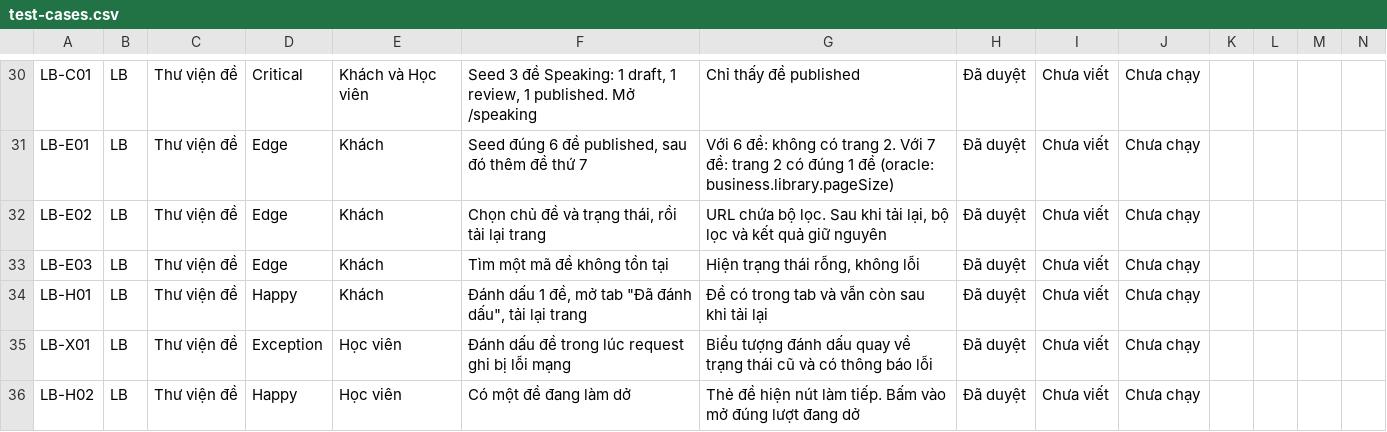
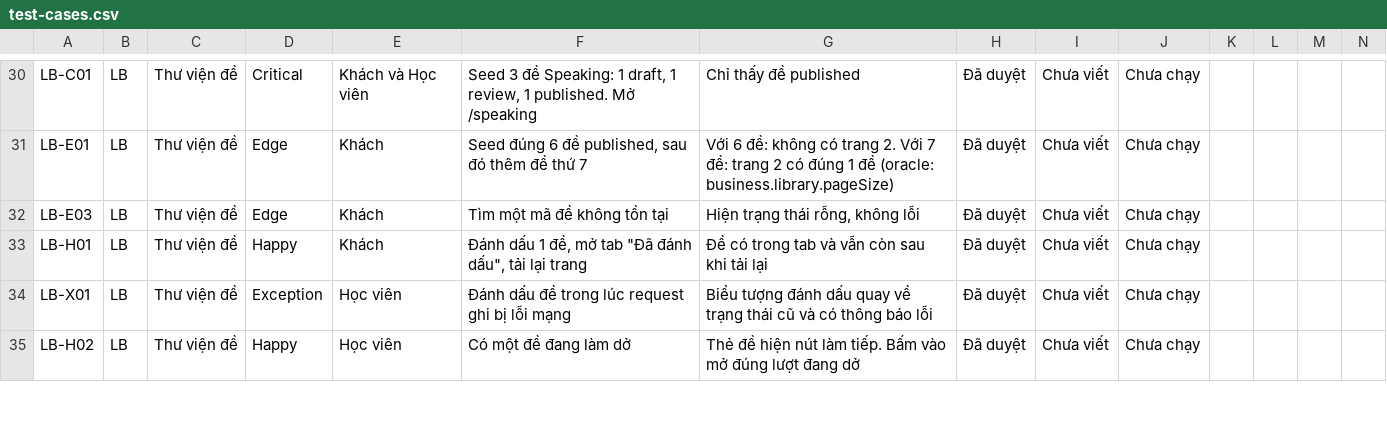
Before and after one commit to HoangTrungAnh2k4/Toeic---Practice, a CSV file: front-end/docs/test-cases.csv, drawn as a sheet; only a part is shown, gaps mark what is left out; the diff covers the shown part only; the diff names each change by its address in the sheet, - before the commit and + after, or states it on an @@ line.

```diff
--- a/front-end/docs/test-cases.csv
+++ b/front-end/docs/test-cases.csv
-row 32: LB-E02 | LB | Thư viện đề | Edge | Khách | Chọn chủ đề và trạng thái, rồi tải lại trang | URL chứa bộ lọc. Sau khi tải lại, bộ lọc và kết quả giữ nguyên | Đã duyệt | Chưa viết | Chưa chạy
```
Also changed, not shown: 6 edited cells elsewhere in this file, 22 other files.
